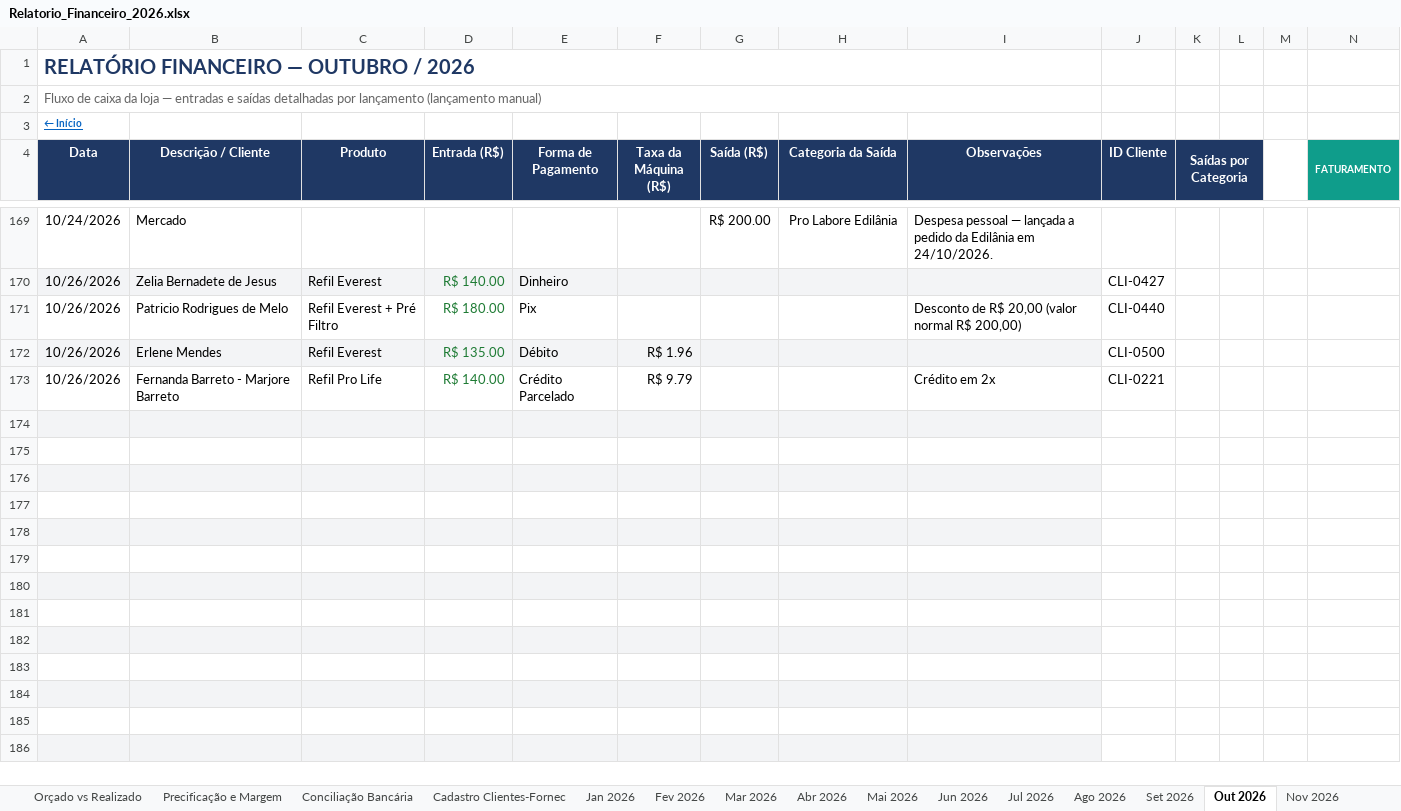
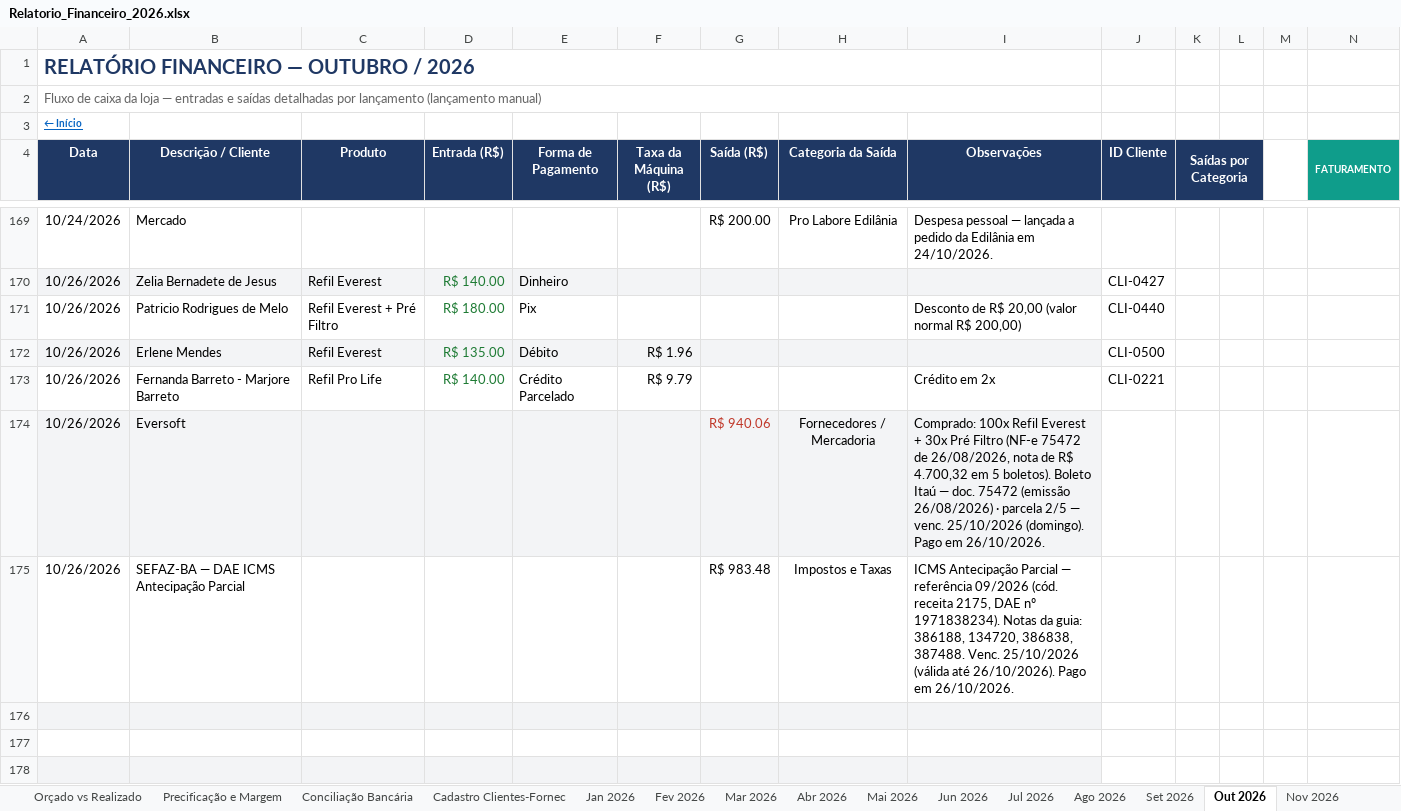
Before and after one commit to backupplanetaagua2025-hub/financeiro, an Excel workbook: Relatorio_Financeiro_2026.xlsx, sheet Out 2026, drawn as a sheet; only a part is shown, gaps mark what is left out; the shorter side is filled out with more unchanged rows; values as stored, in another font and other column widths than the file's, no borders; conditional formats not drawn; rows hold the shown columns only; the diff names each change by its address in the sheet, - before the commit and + after, or states it on an @@ line.

Commit message:
Atualizacao do painel - 26/10/2026 17:31

```diff
--- a/Relatorio_Financeiro_2026.xlsx (sheet Out 2026)
+++ b/Relatorio_Financeiro_2026.xlsx (sheet Out 2026)
-row 174: (empty)
+row 174: 10/26/2026 | Eversoft |  |  |  |  | R$ 940.06 | Fornecedores / Mercadoria | Comprado: 100x Refil Everest + 30x Pré Filtro (NF-e 75472 de 26/08/2026, nota de R$ 4.700,32 em 5 boletos). Boleto Itaú — doc. 75472 (emissão 26/08/2026) · parcela 2/5 — venc. 25/10/2026 (domingo). Pago em 26/10/2026.
-row 175: (empty)
+row 175: 10/26/2026 | SEFAZ-BA — DAE ICMS Antecipação Parcial |  |  |  |  | R$ 983.48 | Impostos e Taxas | ICMS Antecipação Parcial — referência 09/2026 (cód. receita 2175, DAE nº 1971838234). Notas da guia: 386188, 134720, 386838, 387488. Venc. 25/10/2026 (válida até 26/10/2026). Pago em 26/10/2026.
```
Also changed, not shown: sheet Contas a Pagar e Receber.
